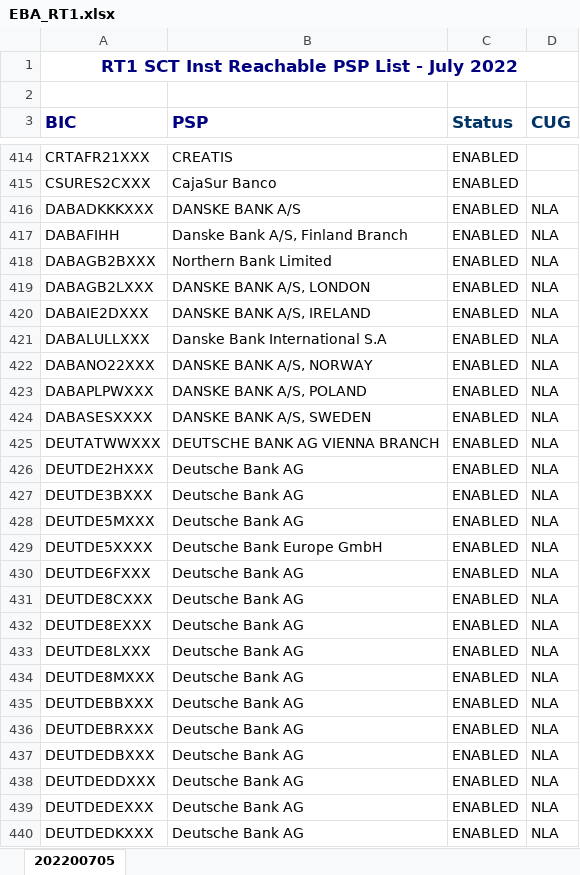
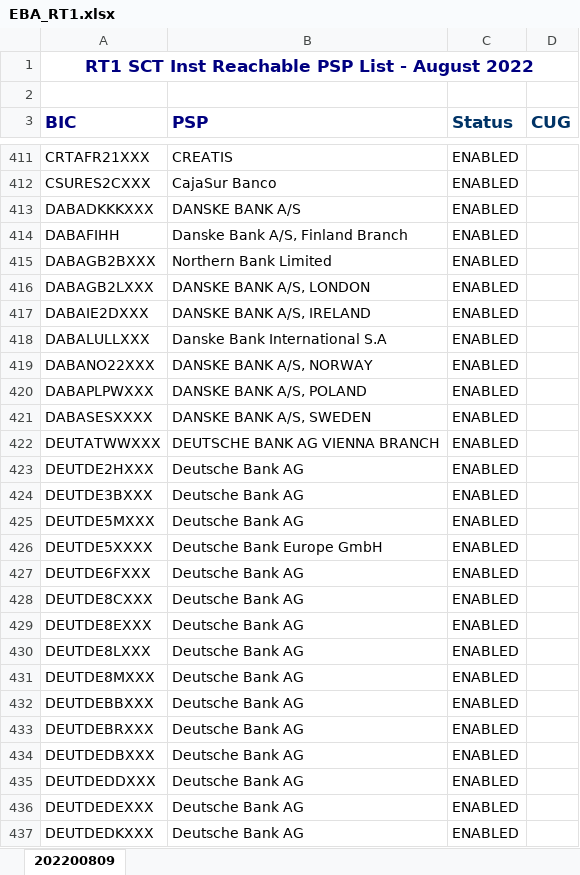
Before and after one commit to nimiq/wallet, an Excel workbook: src/data/banksList/generated/EBA_RT1.xlsx, sheet 202200809, drawn as a sheet; only a part is shown, gaps mark what is left out; values as stored, in another font and other column widths than the file's, no borders; conditional formats not drawn; addresses are those after the commit; the diff covers the shown part only; the diff names each change by its address in the sheet, - before the commit and + after, or states it on an @@ line.

Commit message:
Update bank list, Spanish translations

```diff
--- a/src/data/banksList/generated/EBA_RT1.xlsx (sheet 202200809)
+++ b/src/data/banksList/generated/EBA_RT1.xlsx (sheet 202200809)
-sheet tab: 202200705
+sheet tab: 202200809
-A1 (BIC): RT1 SCT Inst Reachable PSP List - July 2022
+A1 (BIC): RT1 SCT Inst Reachable PSP List - August 2022
-D413:D437 (CUG): NLA
+D413:D437 (CUG): (empty)
```
Also changed, not shown: 3 removed rows and 46 edited cells elsewhere in this sheet, 3 other files.
